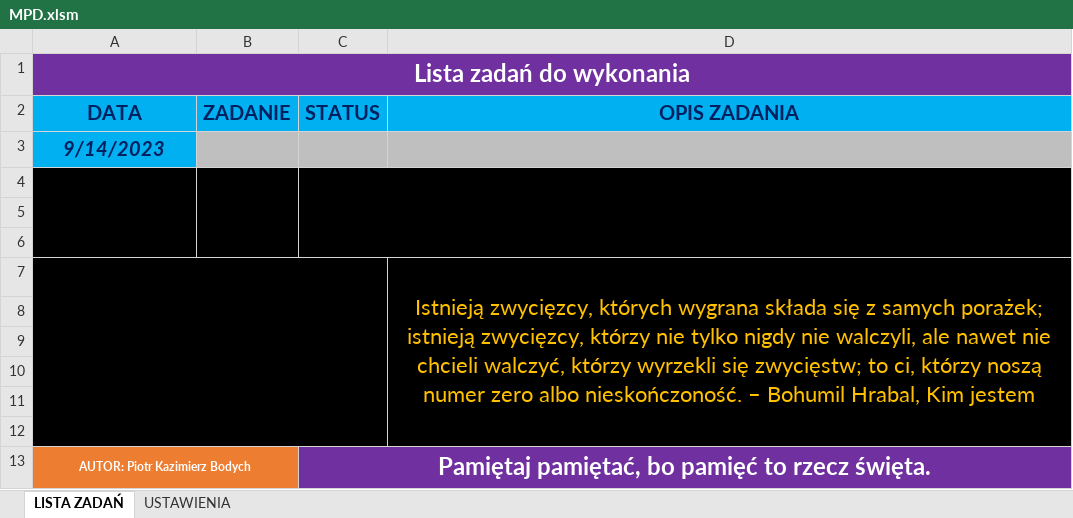
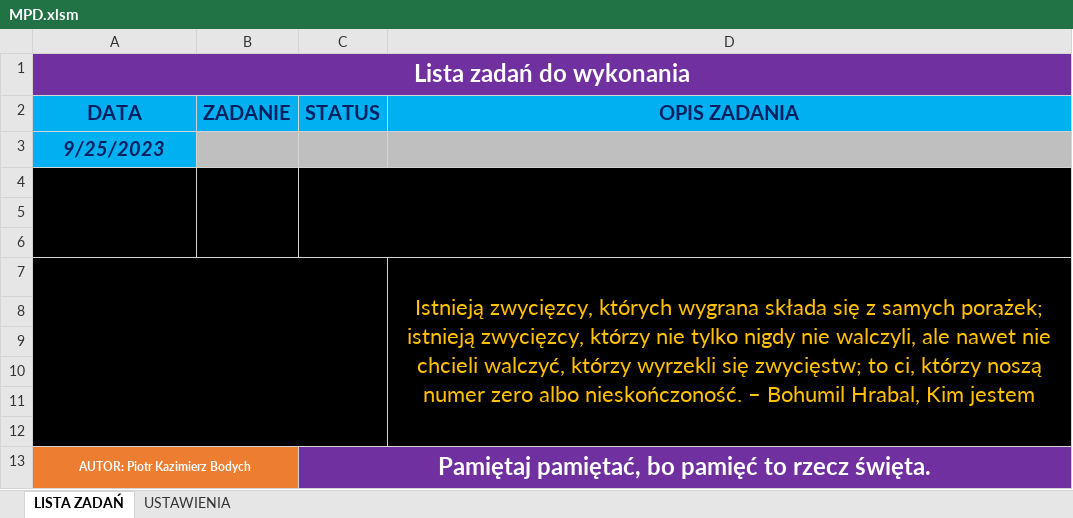
Before and after one commit to polpiotech-rek/MPD, an Excel workbook: MPD.xlsm, sheet LISTA ZADAŃ, drawn as a sheet; values as stored, in another font and other column widths than the file's, no borders; charts and pictures and conditional formats not drawn; the diff names each change by its address in the sheet, - before the commit and + after, or states it on an @@ line.

Commit message:
MPD-14092023-001

```diff
--- a/MPD.xlsm (sheet LISTA ZADAŃ)
+++ b/MPD.xlsm (sheet LISTA ZADAŃ)
-A3 (DATA): 9/14/2023
+A3 (DATA): 9/25/2023
```
Also changed, not shown: charts or pictures.
